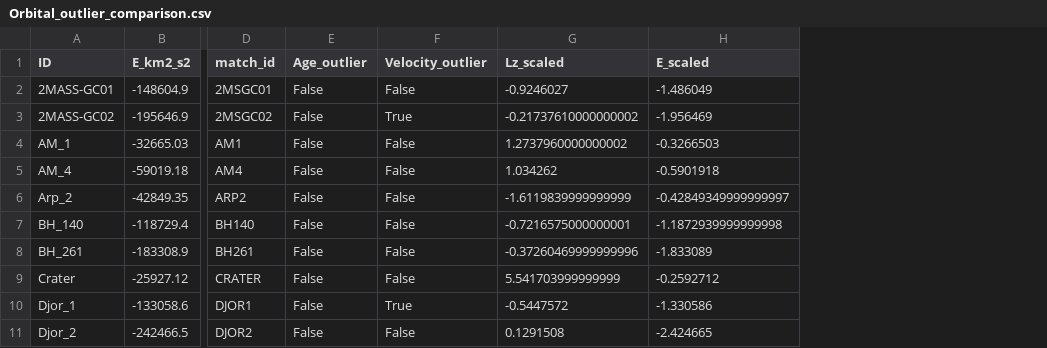
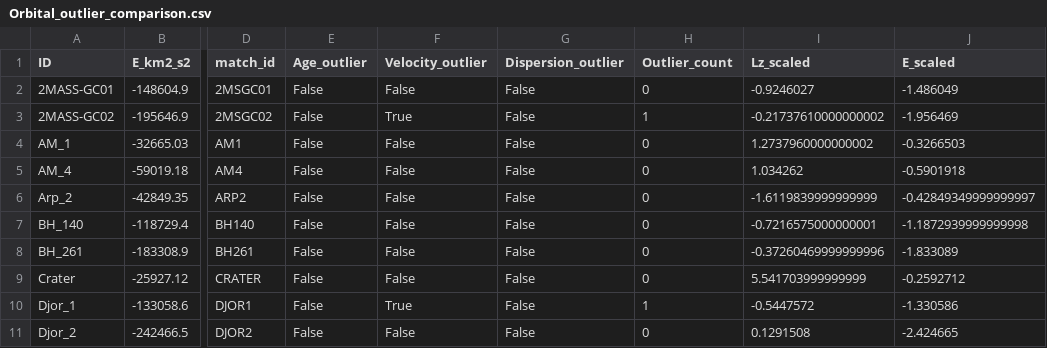
Before and after one commit to Ericyy88/PHYS3116_stephenson218, a CSV file: data/dynamic/Orbital_outlier_comparison.csv, drawn as a sheet; only a part is shown, gaps mark what is left out; the diff names each change by its address in the sheet, - before the commit and + after, or states it on an @@ line.

```diff
--- a/data/dynamic/Orbital_outlier_comparison.csv
+++ b/data/dynamic/Orbital_outlier_comparison.csv
+column G (Dispersion_outlier), rows 2-11: all False
+column H (Outlier_count), rows 2-11: 0 | 1 | 0 | 0 | 0 | 0 | 0 | 0 | 1 | 0
```
Also changed, not shown: 2 other files.
